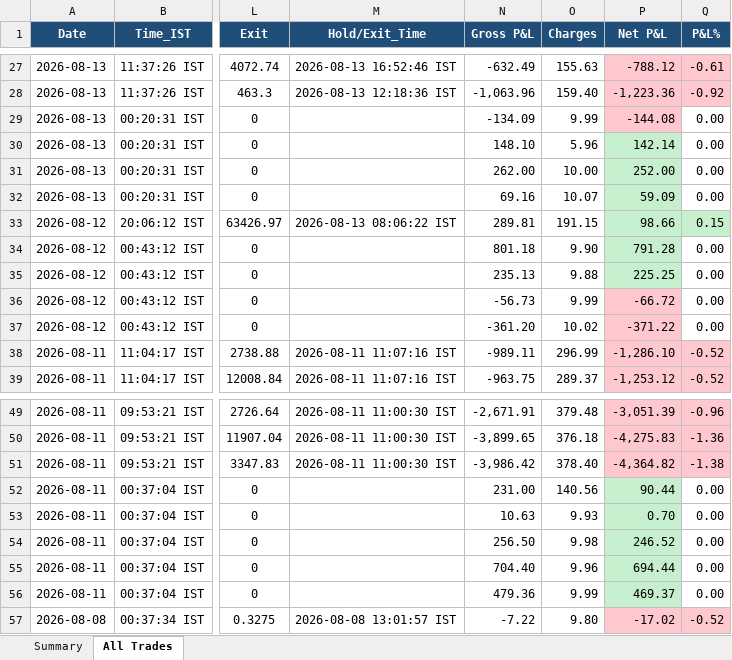
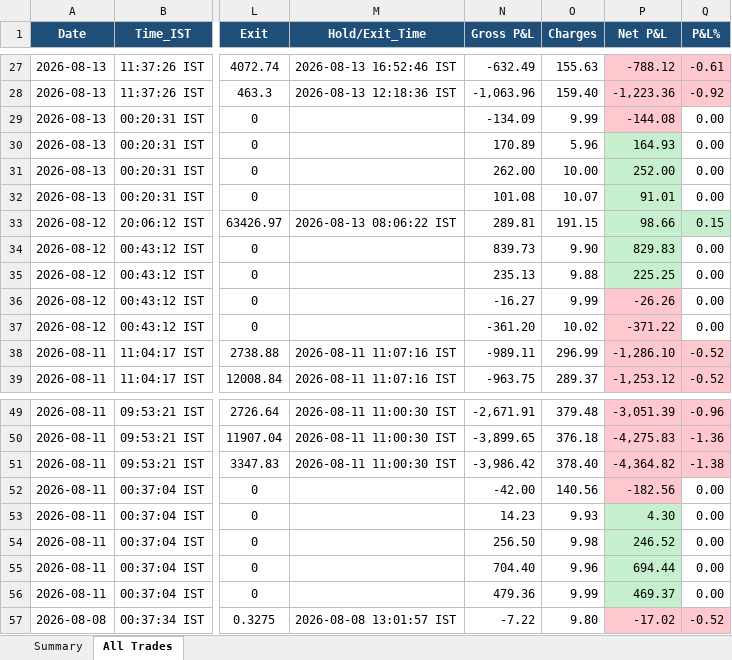
Before and after one commit to thokfoot/free-4-market-master, an Excel workbook: logs/strategy_report.xlsx, sheet All Trades, drawn as a sheet; only a part is shown, gaps mark what is left out; values as stored, in another font and other column widths than the file's, no borders; the diff names each change by its address in the sheet, - before the commit and + after, or states it on an @@ line.

```diff
--- a/logs/strategy_report.xlsx (sheet All Trades)
+++ b/logs/strategy_report.xlsx (sheet All Trades)
-N30 (Gross P&L): 148.10
+N30 (Gross P&L): 170.89
-P30 (Net P&L): 142.14
+P30 (Net P&L): 164.93
-N32 (Gross P&L): 69.16
+N32 (Gross P&L): 101.08
-P32 (Net P&L): 59.09
+P32 (Net P&L): 91.01
-N34 (Gross P&L): 801.18
+N34 (Gross P&L): 839.73
-P34 (Net P&L): 791.28
+P34 (Net P&L): 829.83
-N36 (Gross P&L): -56.73
+N36 (Gross P&L): -16.27
-P36 (Net P&L): -66.72
+P36 (Net P&L): -26.26
-N52 (Gross P&L): 231.00
+N52 (Gross P&L): -42.00
-P52 (Net P&L): 90.44
+P52 (Net P&L): -182.56
-P52 fill: #C6EFCE
+P52 fill: #FFC7CE
-N53 (Gross P&L): 10.63
+N53 (Gross P&L): 14.23
-P53 (Net P&L): 0.70
+P53 (Net P&L): 4.30
```
Also changed, not shown: 4 other files.
